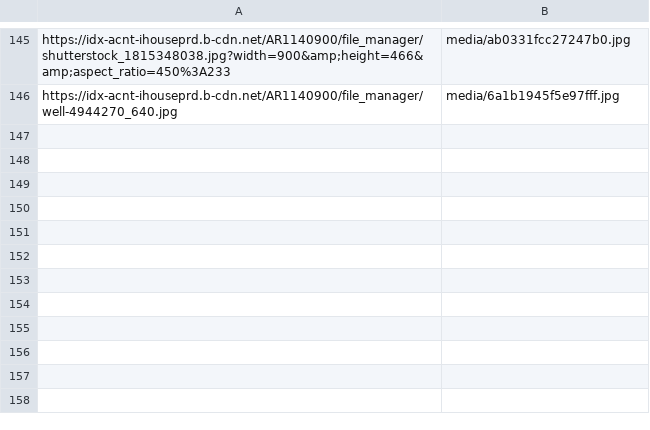
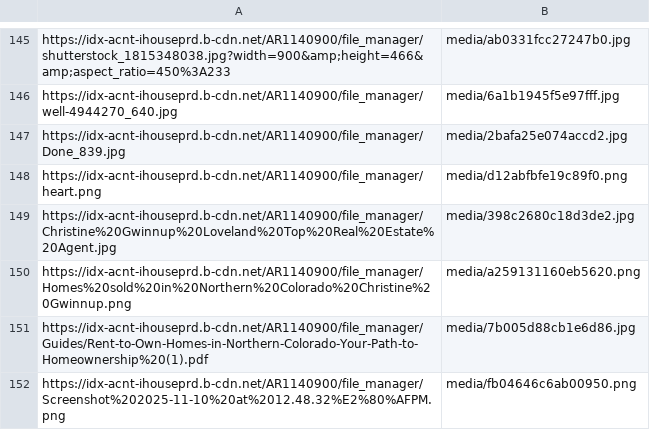
Before and after one commit to thelittleladyinc/thelittleladysellshomes, a TSV file: build/data/legacy_media_map.tsv, drawn as a sheet; only a part is shown, gaps mark what is left out; the diff names each change by its address in the sheet, - before the commit and + after, or states it on an @@ line.

Commit message:
Recover 6,649 words of Christine's original copy the iHouseWeb migration silently dropped
The migration's content extractor only read each block's top-level "html"
field. On 29 pages her real prose was nested one level deeper, inside a
custom-content block belonging to a form (blocks[].options.formBlocks[]
.options.html), where that field is null. Those pages built as empty
shells and the precomputed word counts recorded 0, so the "only publish
if the page has more than 30 words" guard refused them a second time.
12 of them were sitting at 32-43 words of copy.

Predates the audit work; the pages have been live and empty.

- read nested form/custom-content html, measure what was recovered rather
  than trusting the stored word count
- rehost 6 images off the retiring iHouseWeb CDN; drop 2 that cannot be
  rehosted (a corrupt CKEditor artifact, and an AdobeStock file that 403s)
- strip the dead submit buttons and form tags; each page already has a
  real working form
- demote the old page heading from h1 to h2 so pages keep a single h1
- clean CKEditor {C} runs and bookmark comments, which broke tag matching
- retitle the recovered FAQ heading on /dream-home-finder where the
  enhancement adds a second, different FAQ under the same title

Kept the buymyhouse.com referral CTA on /cash-offer and
/im-ready-to-sell-my-home: nine pages already live on this site carry the
same referral link, so removing it here would have broken a live path.

Biggest gains: /join-lpt-realty-colorado +1,079, /marketing-matters +531,
/im-ready-to-sell-my-home +431, /expiredlisting +426, /rent-to-own +384.

```diff
--- a/build/data/legacy_media_map.tsv
+++ b/build/data/legacy_media_map.tsv
+row 147: https://idx-acnt-ihouseprd.b-cdn.net/AR1140900/file_manager/Done_839.jpg | media/2bafa25e074accd2.jpg
+row 148: https://idx-acnt-ihouseprd.b-cdn.net/AR1140900/file_manager/heart.png | media/d12abfbfe19c89f0.png
+row 149: https://idx-acnt-ihouseprd.b-cdn.net/AR1140900/file_manager/Christine%20Gwinnup%20Loveland%20Top%20Real%20Estate%20Agent.jpg | media/398c2680c18d3de2.jpg
+row 150: https://idx-acnt-ihouseprd.b-cdn.net/AR1140900/file_manager/Homes%20sold%20in%20Northern%20Colorado%20Christine%20Gwinnup.png | media/a259131160eb5620.png
+row 151: https://idx-acnt-ihouseprd.b-cdn.net/AR1140900/file_manager/Guides/Rent-to-Own-Homes-in-Northern-Colorado-Your-Path-to-Homeownership%20(1).pdf | media/7b005d88cb1e6d86.jpg
+row 152: https://idx-acnt-ihouseprd.b-cdn.net/AR1140900/file_manager/Screenshot%202025-11-10%20at%2012.48.32%E2%80%AFPM.png | media/fb04646c6ab00950.png
```
Also changed, not shown: 43 other files.
